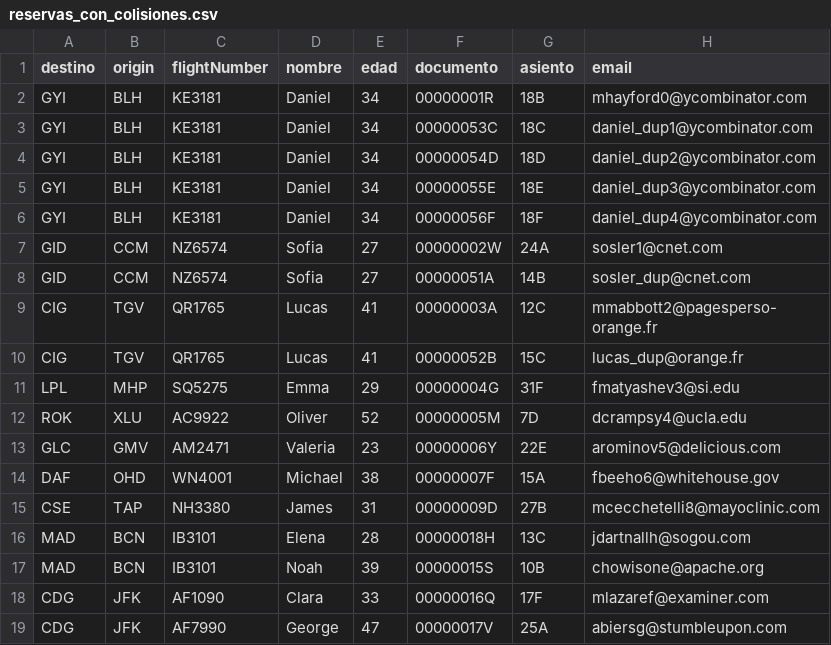
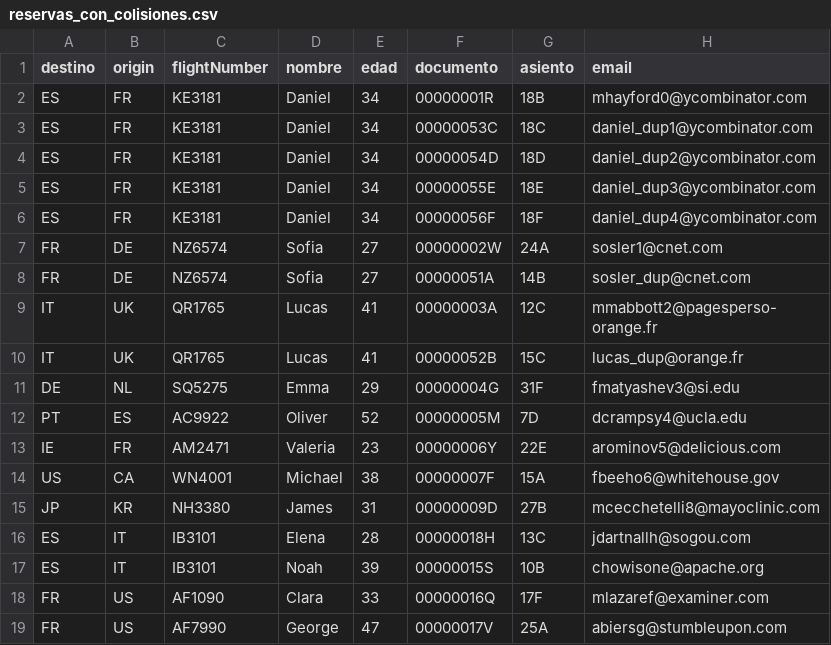
Before and after one commit to xvi-r/FileSystem, a CSV file: reservas_con_colisiones.csv, drawn as a sheet.

```diff
--- a/reservas_con_colisiones.csv
+++ b/reservas_con_colisiones.csv
@@ -1,19 +1,19 @@
 destino,origin,flightNumber,nombre,edad,documento,asiento,email
-GYI,BLH,KE3181,Daniel,34,00000001R,18B,mhayford0@ycombinator.com
-GYI,BLH,KE3181,Daniel,34,00000053C,18C,daniel_dup1@ycombinator.com
-GYI,BLH,KE3181,Daniel,34,00000054D,18D,daniel_dup2@ycombinator.com
-GYI,BLH,KE3181,Daniel,34,00000055E,18E,daniel_dup3@ycombinator.com
-GYI,BLH,KE3181,Daniel,34,00000056F,18F,daniel_dup4@ycombinator.com
-GID,CCM,NZ6574,Sofia,27,00000002W,24A,sosler1@cnet.com
-GID,CCM,NZ6574,Sofia,27,00000051A,14B,sosler_dup@cnet.com
-CIG,TGV,QR1765,Lucas,41,00000003A,12C,mmabbott2@pagesperso-orange.fr
-CIG,TGV,QR1765,Lucas,41,00000052B,15C,lucas_dup@orange.fr
-LPL,MHP,SQ5275,Emma,29,00000004G,31F,fmatyashev3@si.edu
-ROK,XLU,AC9922,Oliver,52,00000005M,7D,dcrampsy4@ucla.edu
-GLC,GMV,AM2471,Valeria,23,00000006Y,22E,arominov5@delicious.com
-DAF,OHD,WN4001,Michael,38,00000007F,15A,fbeeho6@whitehouse.gov
-CSE,TAP,NH3380,James,31,00000009D,27B,mcecchetelli8@mayoclinic.com
-MAD,BCN,IB3101,Elena,28,00000018H,13C,jdartnallh@sogou.com
-MAD,BCN,IB3101,Noah,39,00000015S,10B,chowisone@apache.org
-CDG,JFK,AF1090,Clara,33,00000016Q,17F,mlazaref@examiner.com
-CDG,JFK,AF7990,George,47,00000017V,25A,abiersg@stumbleupon.com
+ES,FR,KE3181,Daniel,34,00000001R,18B,mhayford0@ycombinator.com
+ES,FR,KE3181,Daniel,34,00000053C,18C,daniel_dup1@ycombinator.com
+ES,FR,KE3181,Daniel,34,00000054D,18D,daniel_dup2@ycombinator.com
+ES,FR,KE3181,Daniel,34,00000055E,18E,daniel_dup3@ycombinator.com
+ES,FR,KE3181,Daniel,34,00000056F,18F,daniel_dup4@ycombinator.com
+FR,DE,NZ6574,Sofia,27,00000002W,24A,sosler1@cnet.com
+FR,DE,NZ6574,Sofia,27,00000051A,14B,sosler_dup@cnet.com
+IT,UK,QR1765,Lucas,41,00000003A,12C,mmabbott2@pagesperso-orange.fr
+IT,UK,QR1765,Lucas,41,00000052B,15C,lucas_dup@orange.fr
+DE,NL,SQ5275,Emma,29,00000004G,31F,fmatyashev3@si.edu
+PT,ES,AC9922,Oliver,52,00000005M,7D,dcrampsy4@ucla.edu
+IE,FR,AM2471,Valeria,23,00000006Y,22E,arominov5@delicious.com
+US,CA,WN4001,Michael,38,00000007F,15A,fbeeho6@whitehouse.gov
+JP,KR,NH3380,James,31,00000009D,27B,mcecchetelli8@mayoclinic.com
+ES,IT,IB3101,Elena,28,00000018H,13C,jdartnallh@sogou.com
+ES,IT,IB3101,Noah,39,00000015S,10B,chowisone@apache.org
+FR,US,AF1090,Clara,33,00000016Q,17F,mlazaref@examiner.com
+FR,US,AF7990,George,47,00000017V,25A,abiersg@stumbleupon.com
```
Also changed, not shown: reservas_100_con_colisiones.csv, reservas_colisiones_nuevas.csv, 2 other files.
